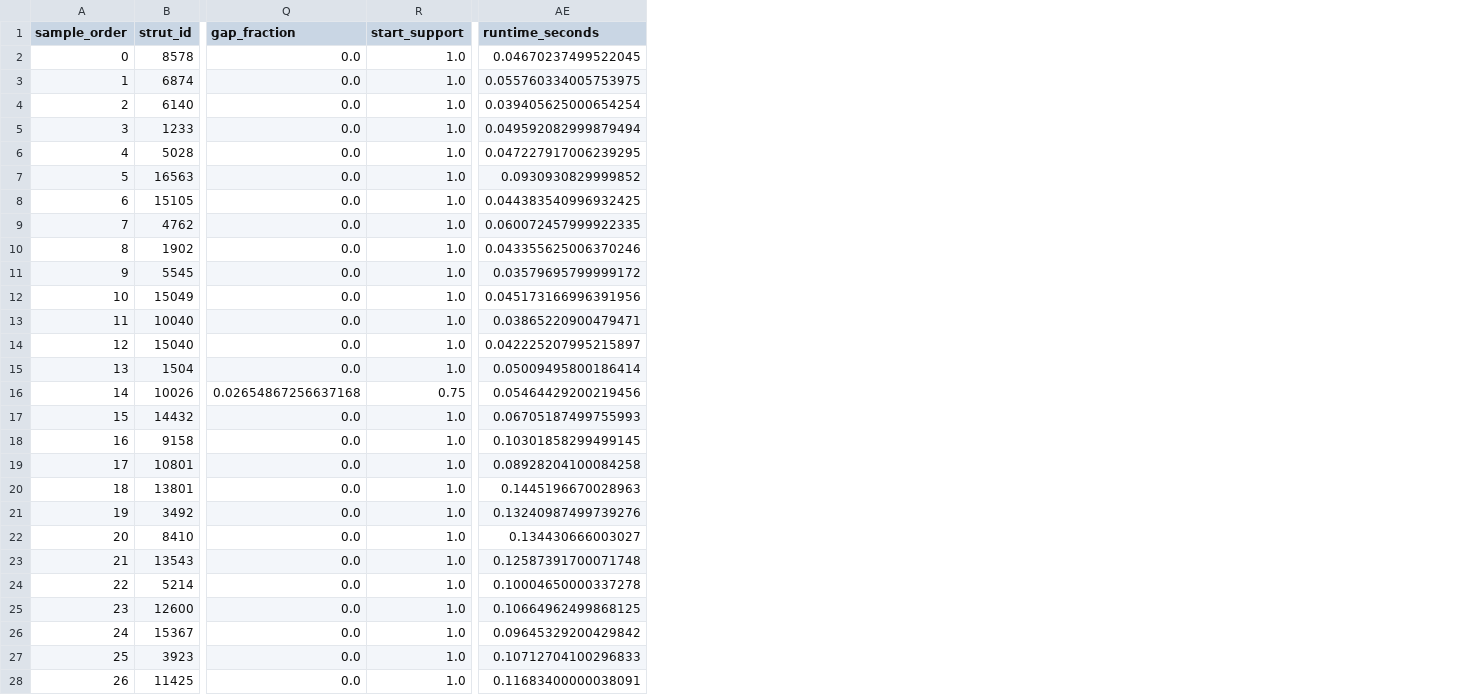
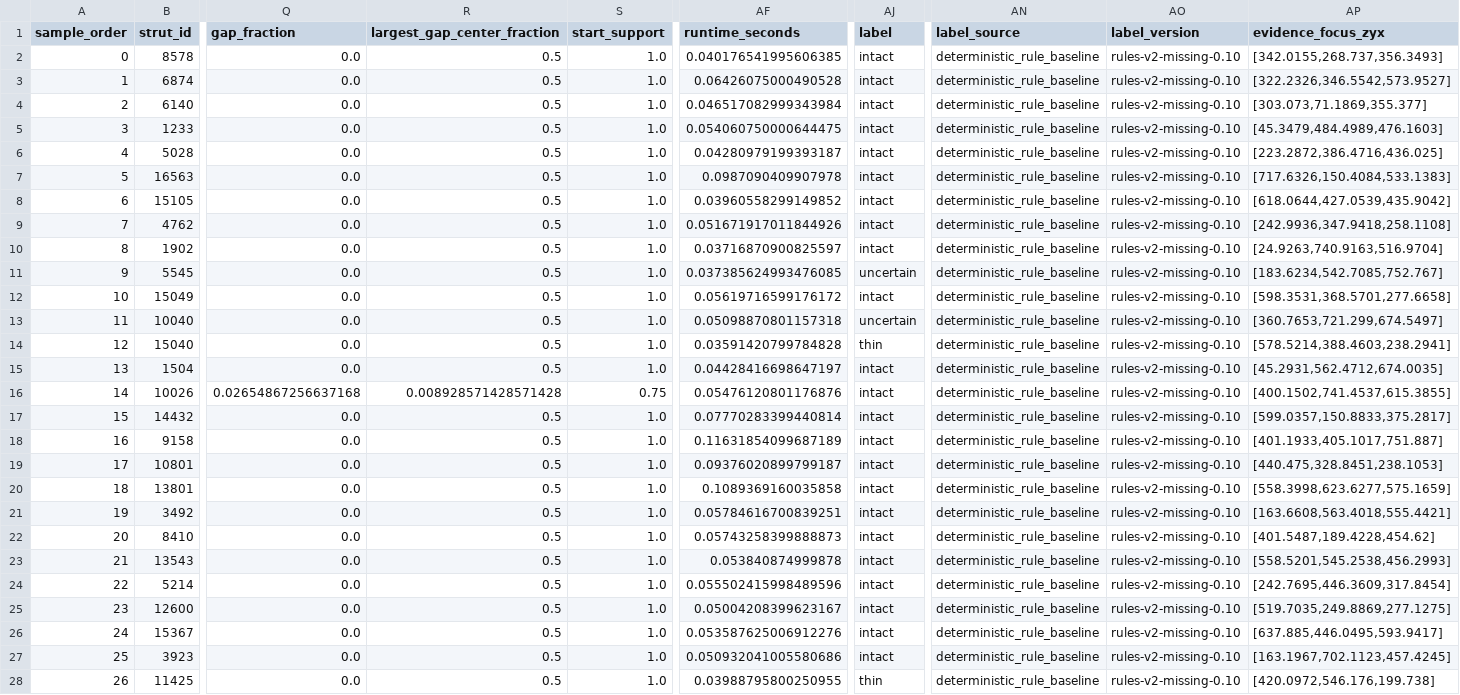
Before and after one commit to amannindra/llnl_data_science_challenge_2026, a CSV file: part2/artifacts/sample/sampled_struts.csv, drawn as a sheet; only a part is shown, gaps mark what is left out; addresses are those after the commit; the diff covers the shown part only; the diff names each change by its address in the sheet, - before the commit and + after, or states it on an @@ line.

Commit message:
Refine Part 2 CT evidence dashboard

```diff
--- a/part2/artifacts/sample/sampled_struts.csv
+++ b/part2/artifacts/sample/sampled_struts.csv
+column R (largest_gap_center_fraction), rows 2-28: 0.5 | 0.5 | 0.5 | 0.5 | 0.5 | 0.5 | 0.5 | 0.5 | 0.5 | 0.5 | 0.5 | 0.5 | 0.5 | 0.5 | 0.008928571428571428 | 0.5 | 0.5 | 0.5 | 0.5 | 0.5 | 0.5 | 0.5 | 0.5 | 0.5 | 0.5 | 0.5 | 0.5
+column AJ (label), rows 2-28: intact | intact | intact | intact | intact | intact | intact | intact | intact | uncertain | intact | uncertain | thin | intact | intact | intact | intact | intact | intact | intact | intact | intact | intact | intact | intact | intact | thin
+column AN (label_source), rows 2-28: all deterministic_rule_baseline
+column AO (label_version), rows 2-28: all rules-v2-missing-0.10
+column AP (evidence_focus_zyx), rows 2-28: [342.0155,268.737,356.3493] | [322.2326,346.5542,573.9527] | [303.073,71.1869,355.377] | [45.3479,484.4989,476.1603] | [223.2872,386.4716,436.025] | [717.6326,150.4084,533.1383] | [618.0644,427.0539,435.9042] | [242.9936,347.9418,258.1108] | [24.9263,740.9163,516.9704] | [183.6234,542.7085,752.767] | [598.3531,368.5701,277.6658] | [360.7653,721.299,674.5497] | [578.5214,388.4603,238.2941] | [45.2931,562.4712,674.0035] | [400.1502,741.4537,615.3855] | [599.0357,150.8833,375.2817] | [401.1933,405.1017,751.887] | [440.475,328.8451,238.1053] | [558.3998,623.6277,575.1659] | [163.6608,563.4018,555.4421] | [401.5487,189.4228,454.62] | [558.5201,545.2538,456.2993] | [242.7695,446.3609,317.8454] | [519.7035,249.8869,277.1275] | [637.885,446.0495,593.9417] | [163.1967,702.1123,457.4245] | [420.0972,546.176,199.738]
-AF2 (runtime_seconds): 0.04670237499522045
+AF2 (runtime_seconds): 0.040176541995606385
-AF3 (runtime_seconds): 0.055760334005753975
+AF3 (runtime_seconds): 0.06426075000490528
-AF4 (runtime_seconds): 0.039405625000654254
+AF4 (runtime_seconds): 0.046517082999343984
-AF5 (runtime_seconds): 0.049592082999879494
+AF5 (runtime_seconds): 0.054060750000644475
-AF6 (runtime_seconds): 0.047227917006239295
+AF6 (runtime_seconds): 0.04280979199393187
-AF7 (runtime_seconds): 0.0930930829999852
+AF7 (runtime_seconds): 0.0987090409907978
-AF8 (runtime_seconds): 0.044383540996932425
+AF8 (runtime_seconds): 0.03960558299149852
-AF9 (runtime_seconds): 0.060072457999922335
+AF9 (runtime_seconds): 0.051671917011844926
-AF10 (runtime_seconds): 0.043355625006370246
+AF10 (runtime_seconds): 0.03716870900825597
-AF11 (runtime_seconds): 0.03579695799999172
+AF11 (runtime_seconds): 0.037385624993476085
-AF12 (runtime_seconds): 0.045173166996391956
+AF12 (runtime_seconds): 0.05619716599176172
-AF13 (runtime_seconds): 0.03865220900479471
+AF13 (runtime_seconds): 0.05098870801157318
-AF14 (runtime_seconds): 0.042225207995215897
+AF14 (runtime_seconds): 0.03591420799784828
-AF15 (runtime_seconds): 0.05009495800186414
+AF15 (runtime_seconds): 0.04428416698647197
-AF16 (runtime_seconds): 0.05464429200219456
+AF16 (runtime_seconds): 0.05476120801176876
-AF17 (runtime_seconds): 0.06705187499755993
+AF17 (runtime_seconds): 0.07770283399440814
-AF18 (runtime_seconds): 0.10301858299499145
+AF18 (runtime_seconds): 0.11631854099687189
-AF19 (runtime_seconds): 0.08928204100084258
+AF19 (runtime_seconds): 0.09376020899799187
-AF20 (runtime_seconds): 0.1445196670028963
+AF20 (runtime_seconds): 0.1089369160035858
-AF21 (runtime_seconds): 0.13240987499739276
+AF21 (runtime_seconds): 0.05784616700839251
-AF22 (runtime_seconds): 0.134430666003027
+AF22 (runtime_seconds): 0.05743258399888873
-AF23 (runtime_seconds): 0.12587391700071748
+AF23 (runtime_seconds): 0.053840874999878
-AF24 (runtime_seconds): 0.10004650000337278
+AF24 (runtime_seconds): 0.055502415998489596
-AF25 (runtime_seconds): 0.10664962499868125
+AF25 (runtime_seconds): 0.05004208399623167
-AF26 (runtime_seconds): 0.09645329200429842
+AF26 (runtime_seconds): 0.053587625006912276
-AF27 (runtime_seconds): 0.10712704100296833
+AF27 (runtime_seconds): 0.050932041005580686
-AF28 (runtime_seconds): 0.11683400000038091
+AF28 (runtime_seconds): 0.03988795800250955
```
Also changed, not shown: 35 edited cells elsewhere in this file, 45 other files.
